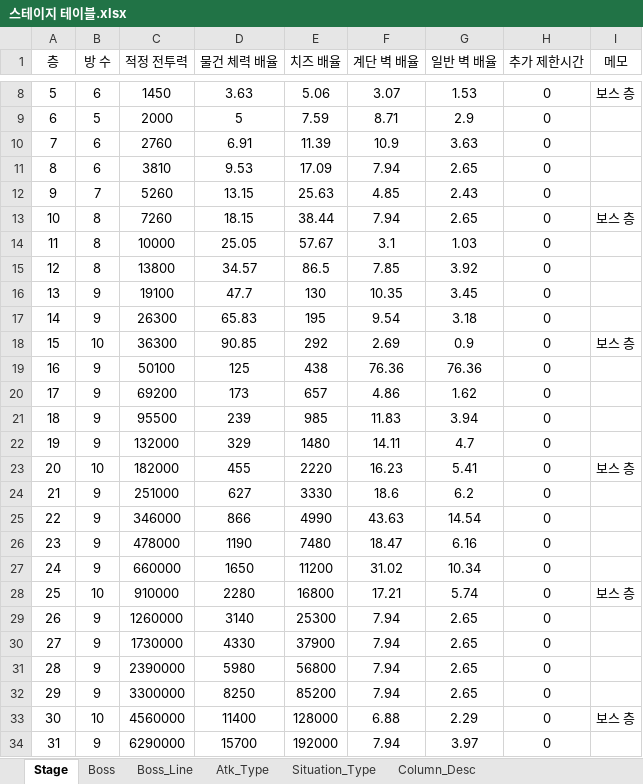
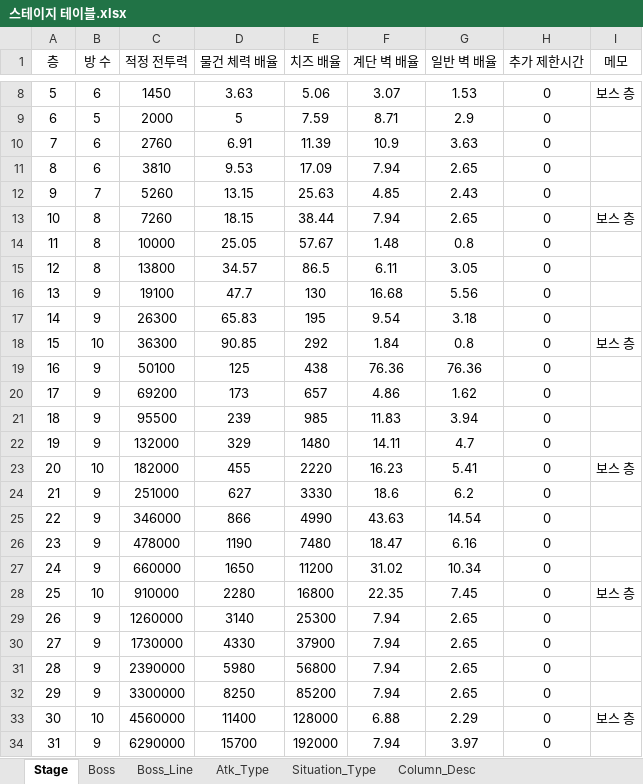
Before and after one commit to inory16351/NKK_PROJECT, an Excel workbook: Data_Table/스테이지 테이블.xlsx, sheet Stage, drawn as a sheet; only a part is shown, gaps mark what is left out; values as stored, in another font and other column widths than the file's, no borders; the diff names each change by its address in the sheet, - before the commit and + after, or states it on an @@ line.

```diff
--- a/Data_Table/스테이지 테이블.xlsx (sheet Stage)
+++ b/Data_Table/스테이지 테이블.xlsx (sheet Stage)
-F14 (계단 벽 배율): 3.1
+F14 (계단 벽 배율): 1.48
-G14 (일반 벽 배율): 1.03
+G14 (일반 벽 배율): 0.8
-F15 (계단 벽 배율): 7.85
+F15 (계단 벽 배율): 6.11
-G15 (일반 벽 배율): 3.92
+G15 (일반 벽 배율): 3.05
-F16 (계단 벽 배율): 10.35
+F16 (계단 벽 배율): 16.68
-G16 (일반 벽 배율): 3.45
+G16 (일반 벽 배율): 5.56
-F18 (계단 벽 배율): 2.69
+F18 (계단 벽 배율): 1.84
-G18 (일반 벽 배율): 0.9
+G18 (일반 벽 배율): 0.8
-F28 (계단 벽 배율): 17.21
+F28 (계단 벽 배율): 22.35
-G28 (일반 벽 배율): 5.74
+G28 (일반 벽 배율): 7.45
```
Also changed, not shown: sheet Boss, 15 other files.
